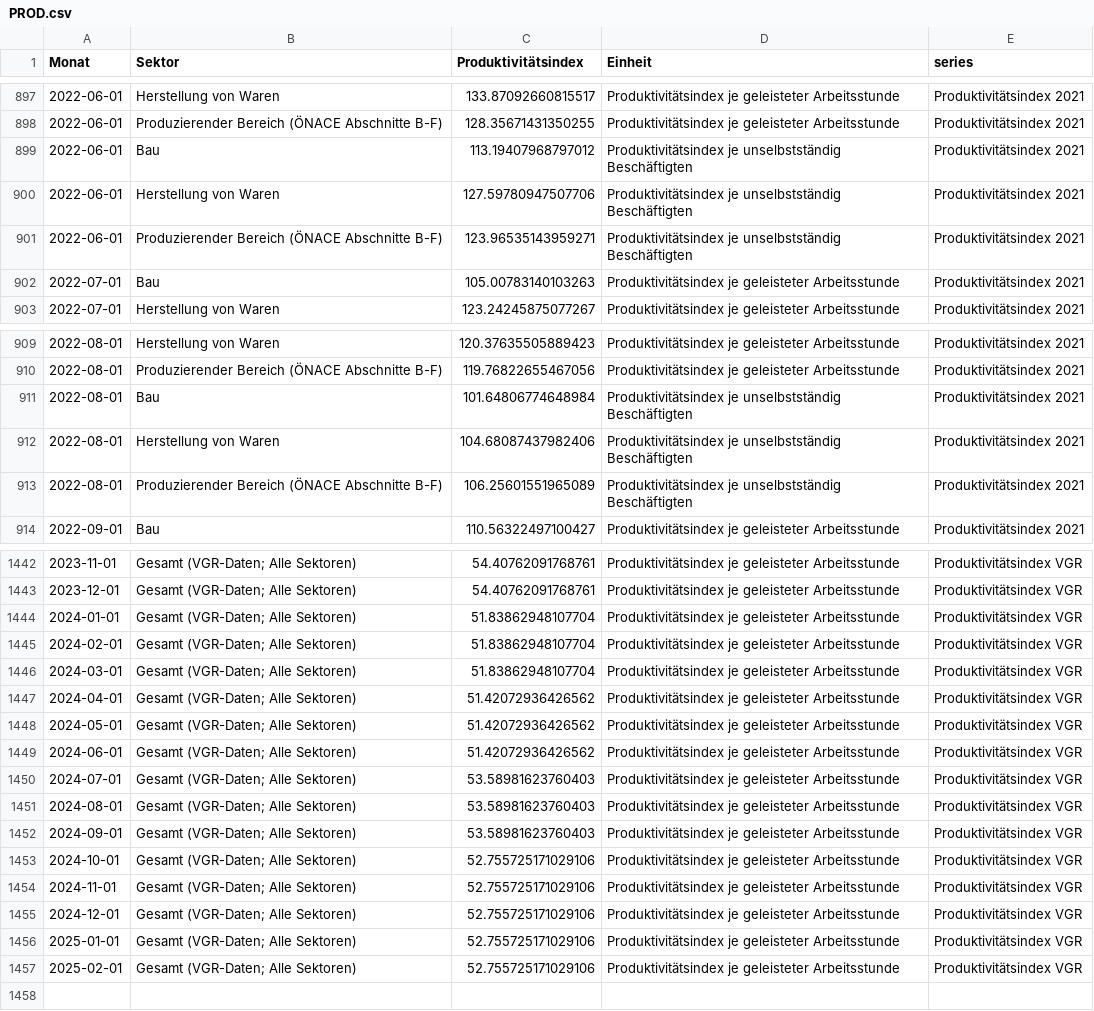
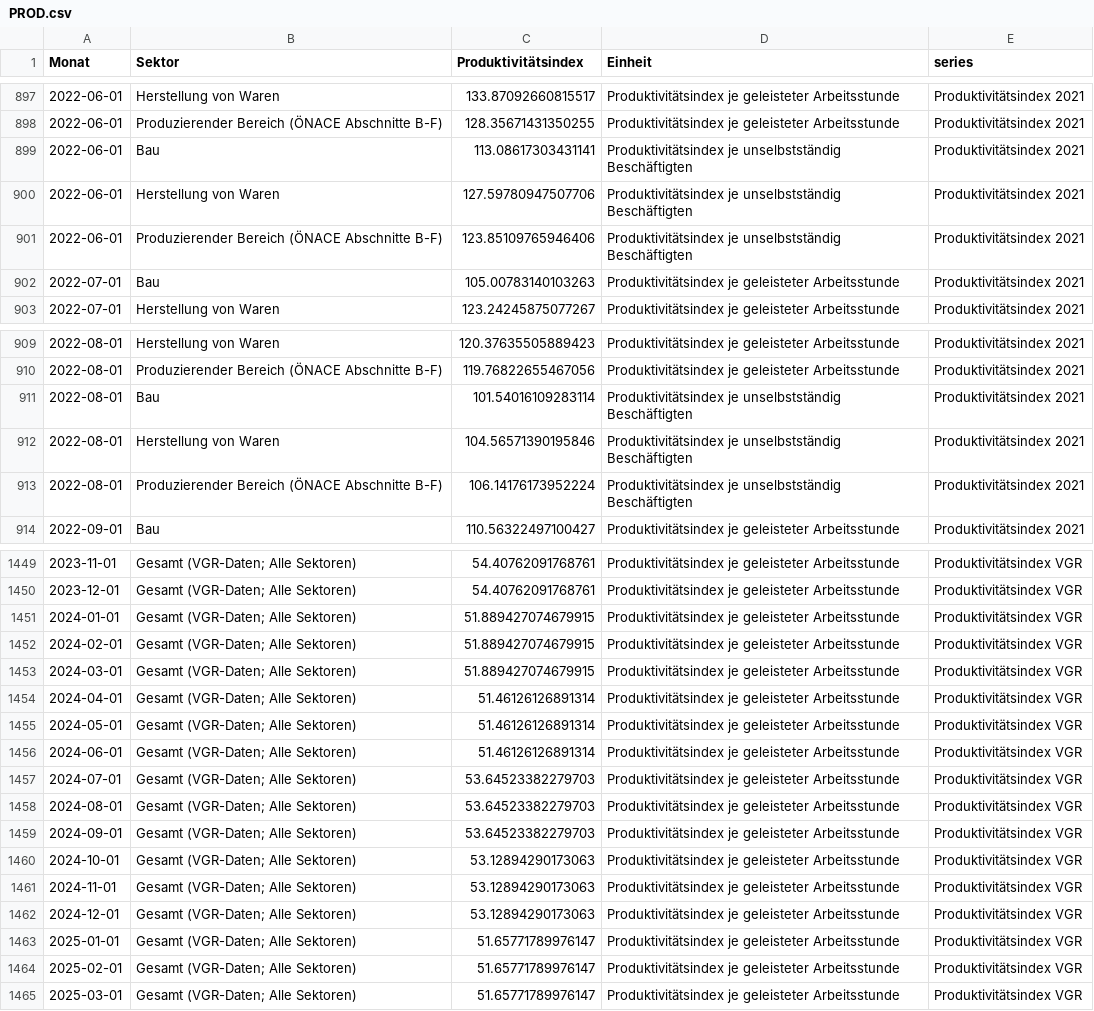
Before and after one commit to schmoigl/tariflohn-tracker, a CSV file: PROD.csv, drawn as a sheet; only a part is shown, gaps mark what is left out; addresses are those after the commit; the diff covers the shown part only; the diff names each change by its address in the sheet, - before the commit and + after, or states it on an @@ line.

```diff
--- a/PROD.csv
+++ b/PROD.csv
-C899 (Produktivitätsindex): 113.19407968797012
+C899 (Produktivitätsindex): 113.08617303431141
-C901 (Produktivitätsindex): 123.96535143959271
+C901 (Produktivitätsindex): 123.85109765946406
-C911 (Produktivitätsindex): 101.64806774648984
+C911 (Produktivitätsindex): 101.54016109283114
-C912 (Produktivitätsindex): 104.68087437982406
+C912 (Produktivitätsindex): 104.56571390195846
-C913 (Produktivitätsindex): 106.25601551965089
+C913 (Produktivitätsindex): 106.14176173952224
-C1451:C1453 (Produktivitätsindex): 51.83862948107704
+C1451:C1453 (Produktivitätsindex): 51.889427074679915
-C1454:C1456 (Produktivitätsindex): 51.42072936426562
+C1454:C1456 (Produktivitätsindex): 51.46126126891314
-C1457:C1459 (Produktivitätsindex): 53.58981623760403
+C1457:C1459 (Produktivitätsindex): 53.64523382279703
-C1460:C1462 (Produktivitätsindex): 52.755725171029106
+C1460:C1462 (Produktivitätsindex): 53.12894290173063
-C1463:C1464 (Produktivitätsindex): 52.755725171029106
+C1463:C1464 (Produktivitätsindex): 51.65771789976147
+row 1465: 2025-03-01 | Gesamt (VGR-Daten; Alle Sektoren) | 51.65771789976147 | Produktivitätsindex je geleisteter Arbeitsstunde | Produktivitätsindex VGR
```
Also changed, not shown: 7 added rows and 21 edited cells elsewhere in this file, VPI.csv, 1 other file.
